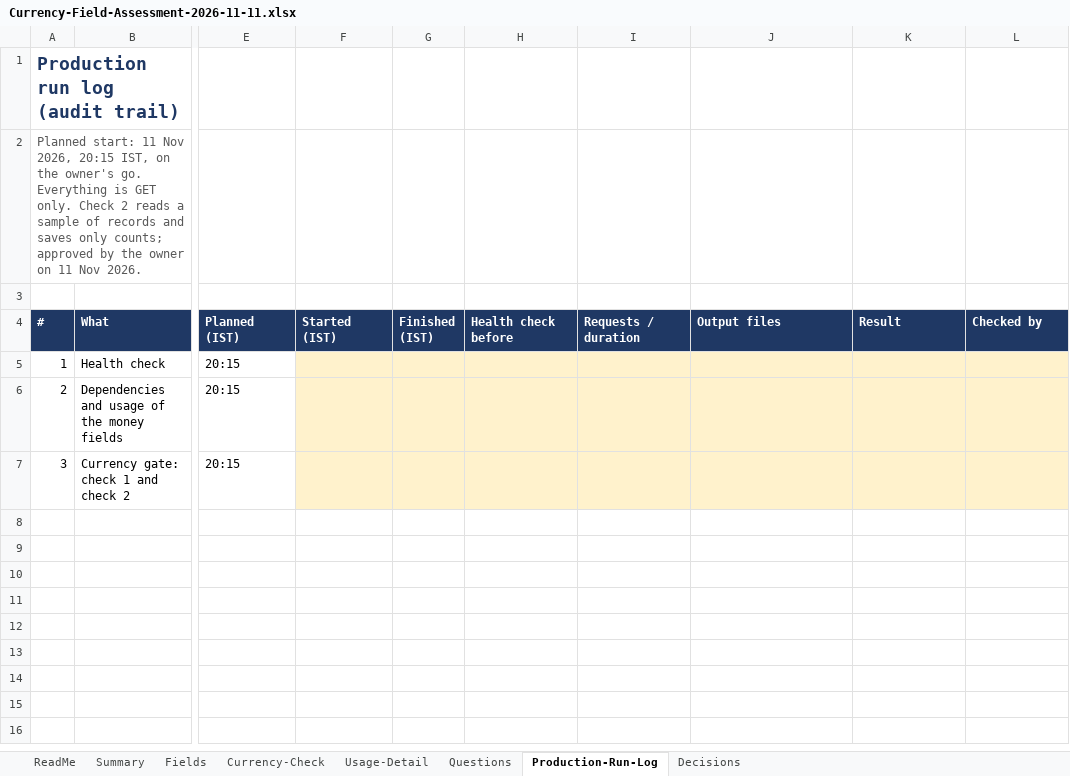
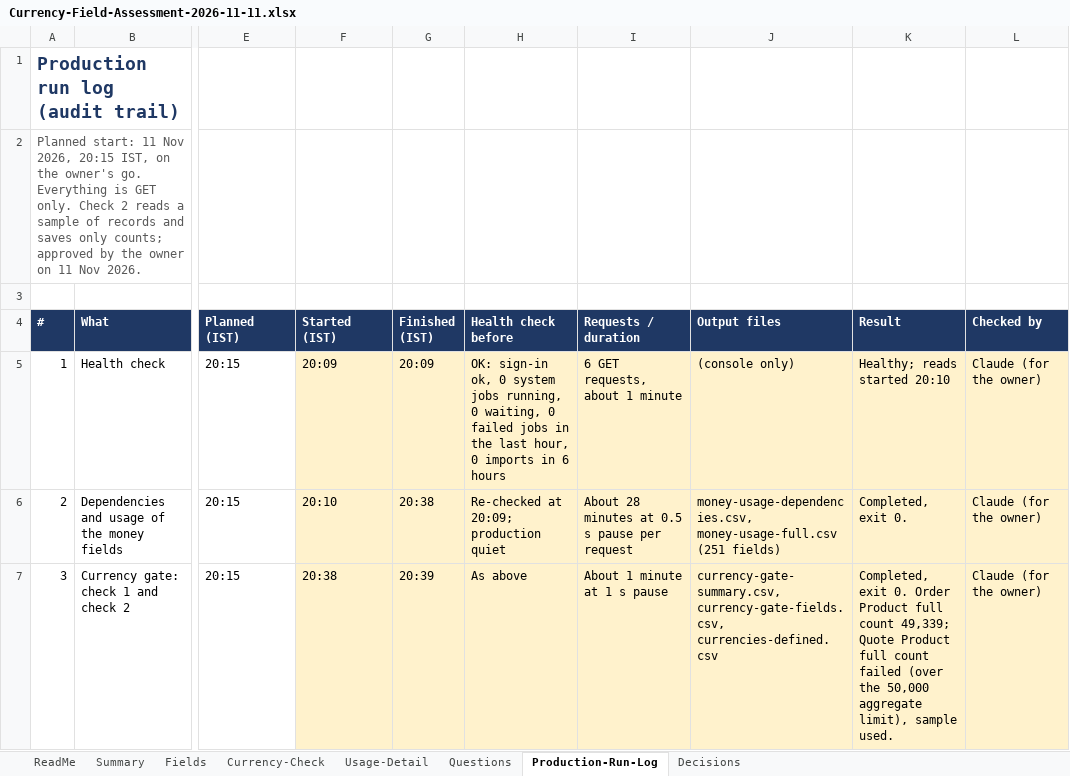
Before and after one commit to sagnik2506/deepaknitrate-d365-crm, an Excel workbook: analysis/columns-and-money/Currency-Field-Assessment-2026-11-11.xlsx, sheet Production-Run-Log, drawn as a sheet; only a part is shown, gaps mark what is left out; values as stored, in another font and other column widths than the file's, no borders; the diff names each change by its address in the sheet, - before the commit and + after, or states it on an @@ line.

```diff
--- a/analysis/columns-and-money/Currency-Field-Assessment-2026-11-11.xlsx (sheet Production-Run-Log)
+++ b/analysis/columns-and-money/Currency-Field-Assessment-2026-11-11.xlsx (sheet Production-Run-Log)
-F5 (Started (IST)): (empty)
+F5 (Started (IST)): 20:09
-G5 (Finished (IST)): (empty)
+G5 (Finished (IST)): 20:09
-H5 (Health check before): (empty)
+H5 (Health check before): OK: sign-in ok, 0 system jobs running, 0 waiting, 0 failed jobs in the last hour, 0 imports in 6 hours
-I5 (Requests / duration): (empty)
+I5 (Requests / duration): 6 GET requests, about 1 minute
-J5 (Output files): (empty)
+J5 (Output files): (console only)
-K5 (Result): (empty)
+K5 (Result): Healthy; reads started 20:10
-L5:L7 (Checked by): (empty)
+L5:L7 (Checked by): Claude (for the owner)
-F6 (Started (IST)): (empty)
+F6 (Started (IST)): 20:10
-G6 (Finished (IST)): (empty)
+G6 (Finished (IST)): 20:38
-H6 (Health check before): (empty)
+H6 (Health check before): Re-checked at 20:09; production quiet
-I6 (Requests / duration): (empty)
+I6 (Requests / duration): About 28 minutes at 0.5 s pause per request
-J6 (Output files): (empty)
+J6 (Output files): money-usage-dependencies.csv, money-usage-full.csv (251 fields)
-K6 (Result): (empty)
+K6 (Result): Completed, exit 0.
-F7 (Started (IST)): (empty)
+F7 (Started (IST)): 20:38
-G7 (Finished (IST)): (empty)
+G7 (Finished (IST)): 20:39
-H7 (Health check before): (empty)
+H7 (Health check before): As above
-I7 (Requests / duration): (empty)
+I7 (Requests / duration): About 1 minute at 1 s pause
-J7 (Output files): (empty)
+J7 (Output files): currency-gate-summary.csv, currency-gate-fields.csv, currencies-defined.csv
-K7 (Result): (empty)
+K7 (Result): Completed, exit 0. Order Product full count 49,339; Quote Product full count failed (over the 50,000 aggregate limit), sample used.
```
Also changed, not shown: sheet Usage-Detail, sheet Fields, sheet Currency-Check, sheet Summary, sheet ReadMe, formulas that keep their value, 1 other file.
